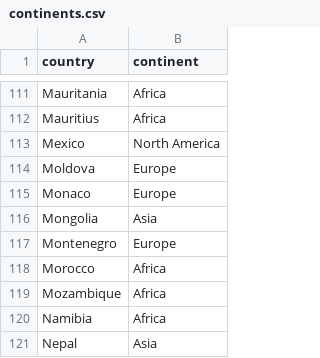
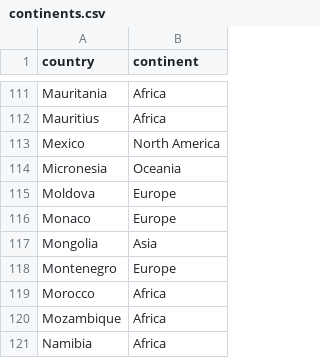
Before and after one commit to mmareimorsy/covid_19_analysis, a CSV file: data/continents.csv, drawn as a sheet; only a part is shown, gaps mark what is left out; the shorter side is filled out with more unchanged rows; the diff names each change by its address in the sheet, - before the commit and + after, or states it on an @@ line.

Commit message:
data update March 9 2021

```diff
--- a/data/continents.csv
+++ b/data/continents.csv
+row 114: Micronesia | Oceania
```
Also changed, not shown: 10 other files.
